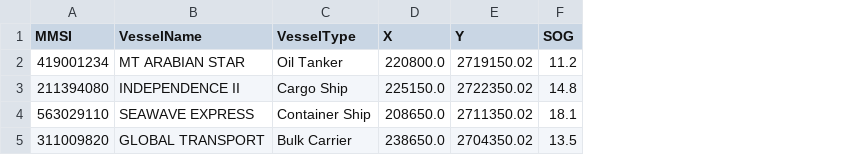
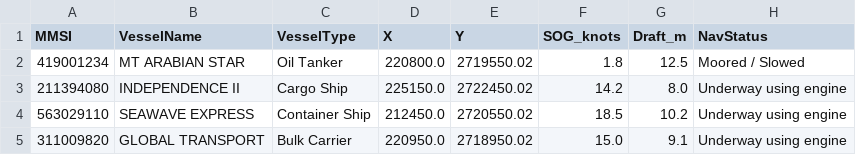
Before and after one commit to larp-wiz/maritime-oil-spill-tracker, a CSV file: marine_cadastre_ais.csv, drawn as a sheet; removed rows and columns are numbered as before the commit, all else as after; the diff names each change by its address in the sheet, - before the commit and + after, or states it on an @@ line.

Commit message:
feat: implement dynamic time-varying Lagrangian drift physics and curved hindcasting engine

```diff
--- a/marine_cadastre_ais.csv
+++ b/marine_cadastre_ais.csv
-column F (SOG), rows 2-5: 11.2 | 14.8 | 18.1 | 13.5
+column F (SOG_knots), rows 2-5: 1.8 | 14.2 | 18.5 | 15.0
+column G (Draft_m), rows 2-5: 12.5 | 8.0 | 10.2 | 9.1
+column H (NavStatus), rows 2-5: Moored / Slowed | Underway using engine | Underway using engine | Underway using engine
-E2 (Y): 2719150.02
+E2 (Y): 2719550.02
-E3 (Y): 2722350.02
+E3 (Y): 2722450.02
-D4 (X): 208650.0
+D4 (X): 212450.0
-E4 (Y): 2711350.02
+E4 (Y): 2720550.02
-D5 (X): 238650.0
+D5 (X): 220950.0
-E5 (Y): 2704350.02
+E5 (Y): 2718950.02
```
Also changed, not shown: 4 other files.
